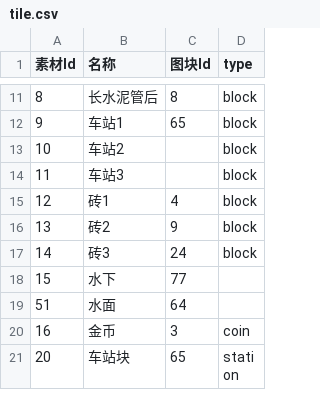
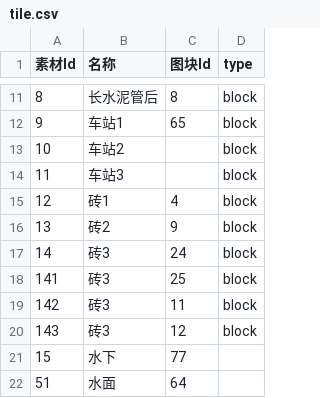
Before and after one commit to chkzack/lucky_run, a CSV file: csv/tile.csv, drawn as a sheet; only a part is shown, gaps mark what is left out; the shorter side is filled out with more unchanged rows; the diff names each change by its address in the sheet, - before the commit and + after, or states it on an @@ line.

Commit message:
更新

```diff
--- a/csv/tile.csv
+++ b/csv/tile.csv
+row 18: 141 | 砖3 | 25 | block
+row 19: 142 | 砖3 | 11 | block
+row 20: 143 | 砖3 | 12 | block
```
